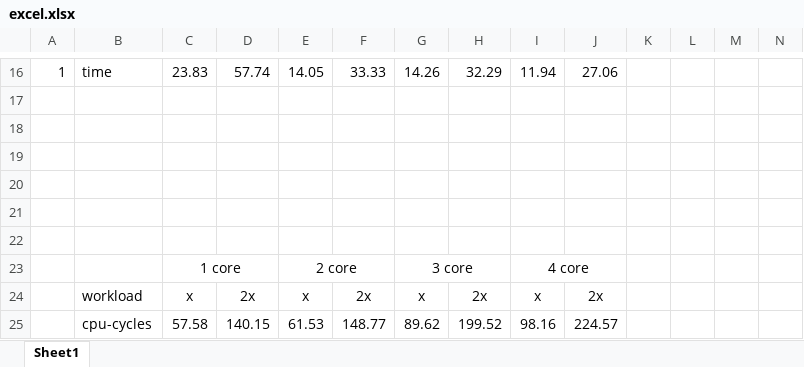
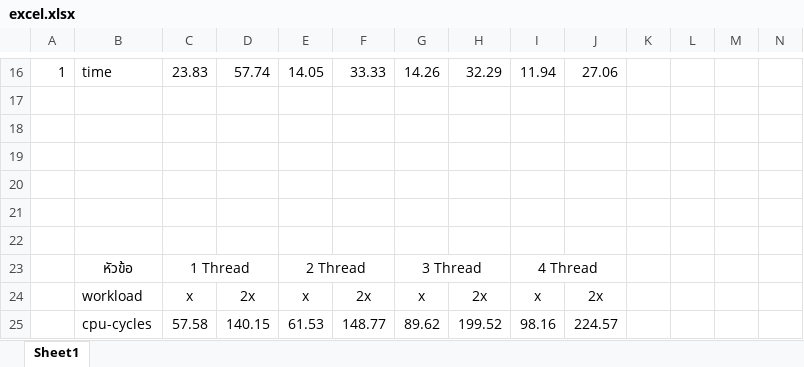
Before and after one commit to pholpaphankorn/Parallel_shell_sort, an Excel workbook: excel.xlsx, sheet Sheet1, drawn as a sheet; only a part is shown, gaps mark what is left out; values as stored, in another font and other column widths than the file's, no borders; removed rows and columns are numbered as before the commit, all else as after; rows hold the shown columns only; the diff names each change by its address in the sheet, - before the commit and + after, or states it on an @@ line.

```diff
--- a/excel.xlsx (sheet Sheet1)
+++ b/excel.xlsx (sheet Sheet1)
-row 23:  |  | 1 core |  | 2 core |  | 3 core |  | 4 core
+row 23:  | หัวข้อ | 1 Thread |  | 2 Thread |  | 3 Thread |  | 4 Thread
```
Also changed, not shown: 18 other files.
